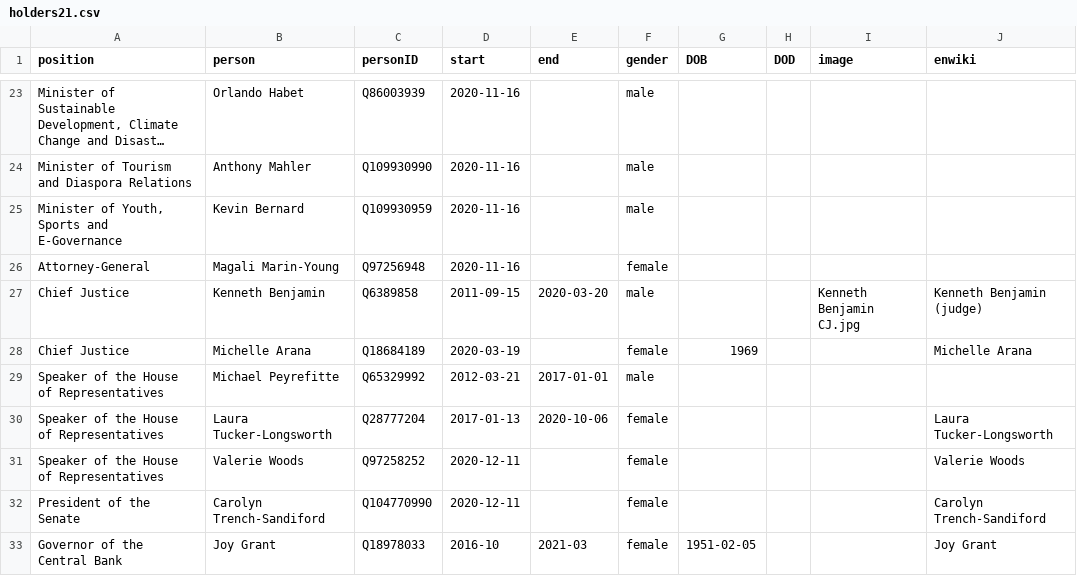
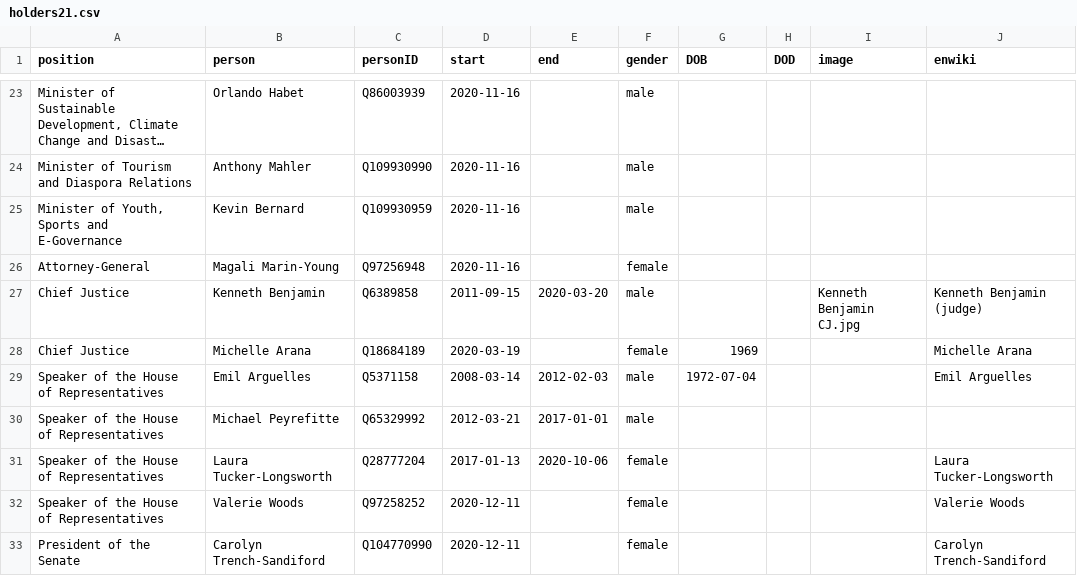
Before and after one commit to every-politician-scrapers/belize-ministers, a CSV file: html/holders21.csv, drawn as a sheet; only a part is shown, gaps mark what is left out; the shorter side is filled out with more unchanged rows; long unchanged cells end in ….

```diff
--- a/html/holders21.csv
+++ b/html/holders21.csv
@@ -28,2 +28,3 @@ Chief Justice,Kenneth Benjamin,Q6389858,2011-09-15,2020-03-20,male,,,Kenneth Ben
 Chief Justice,Michelle Arana,Q18684189,2020-03-19,,female,1969,,,Michelle Arana
+Speaker of the House of Representatives,Emil Arguelles,Q5371158,2008-03-14,2012-02-03,male,1972-07-04,,,Emil Arguelles
 Speaker of the House of Representatives,Michael Peyrefitte,Q65329992,2012-03-21,2017-01-01,male,,,,
```
Also changed, not shown: 1 other file.
